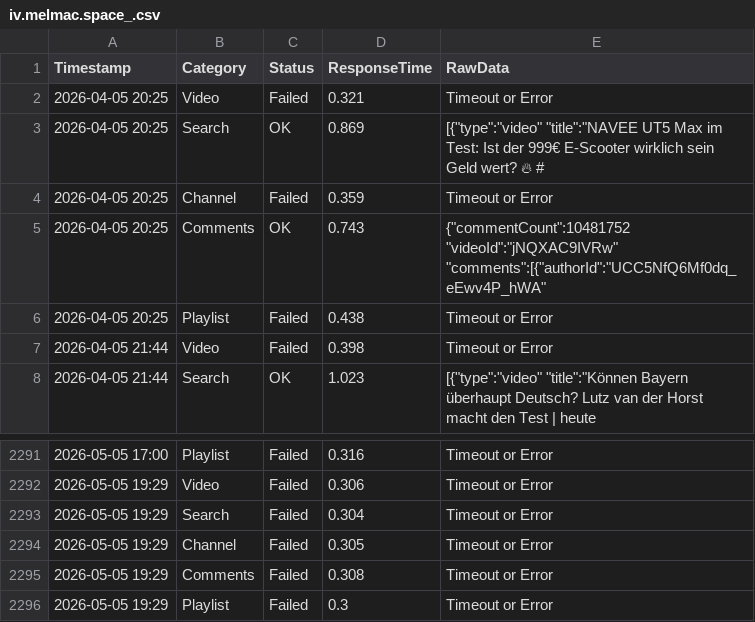
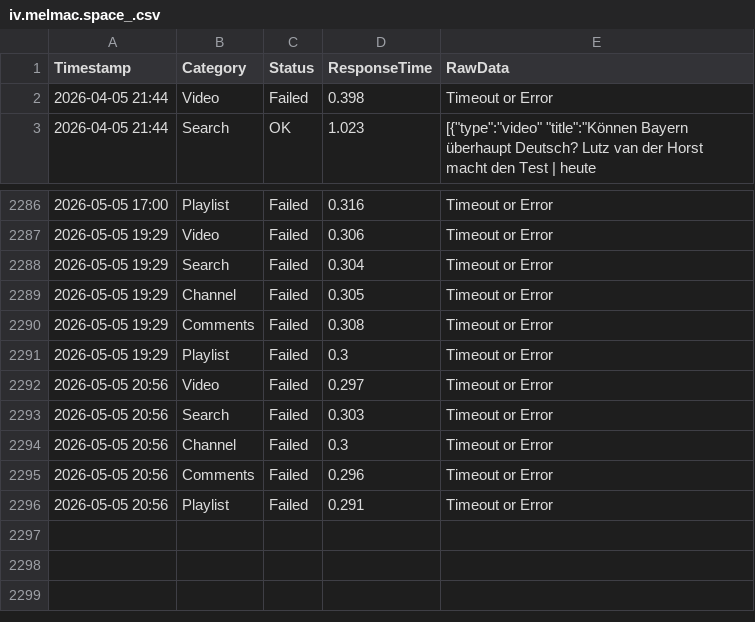
Before and after one commit to yuto1106110/invidious-health, a CSV file: logs/iv.melmac.space_.csv, drawn as a sheet; only a part is shown, gaps mark what is left out; removed rows and columns are numbered as before the commit, all else as after; the diff names each change by its address in the sheet, - before the commit and + after, or states it on an @@ line.

```diff
--- a/logs/iv.melmac.space_.csv
+++ b/logs/iv.melmac.space_.csv
-row 2: 2026-04-05 20:25 | Video | Failed | 0.321 | Timeout or Error
-row 3: 2026-04-05 20:25 | Search | OK | 0.869 | [{"type":"video" "title":"NAVEE UT5 Max im Test: Ist der 999€ E-Scooter wirklich sein Geld wert? 🔥 #
-row 4: 2026-04-05 20:25 | Channel | Failed | 0.359 | Timeout or Error
-row 5: 2026-04-05 20:25 | Comments | OK | 0.743 | {"commentCount":10481752 "videoId":"jNQXAC9IVRw" "comments":[{"authorId":"UCC5NfQ6Mf0dq_eEwv4P_hWA"
-row 6: 2026-04-05 20:25 | Playlist | Failed | 0.438 | Timeout or Error
+row 2292: 2026-05-05 20:56 | Video | Failed | 0.297 | Timeout or Error
+row 2293: 2026-05-05 20:56 | Search | Failed | 0.303 | Timeout or Error
+row 2294: 2026-05-05 20:56 | Channel | Failed | 0.3 | Timeout or Error
+row 2295: 2026-05-05 20:56 | Comments | Failed | 0.296 | Timeout or Error
+row 2296: 2026-05-05 20:56 | Playlist | Failed | 0.291 | Timeout or Error
```
Also changed, not shown: logs/invidious.ducks.party_.csv, logs/invidious.tiekoetter.com_.csv, 8 other files.
